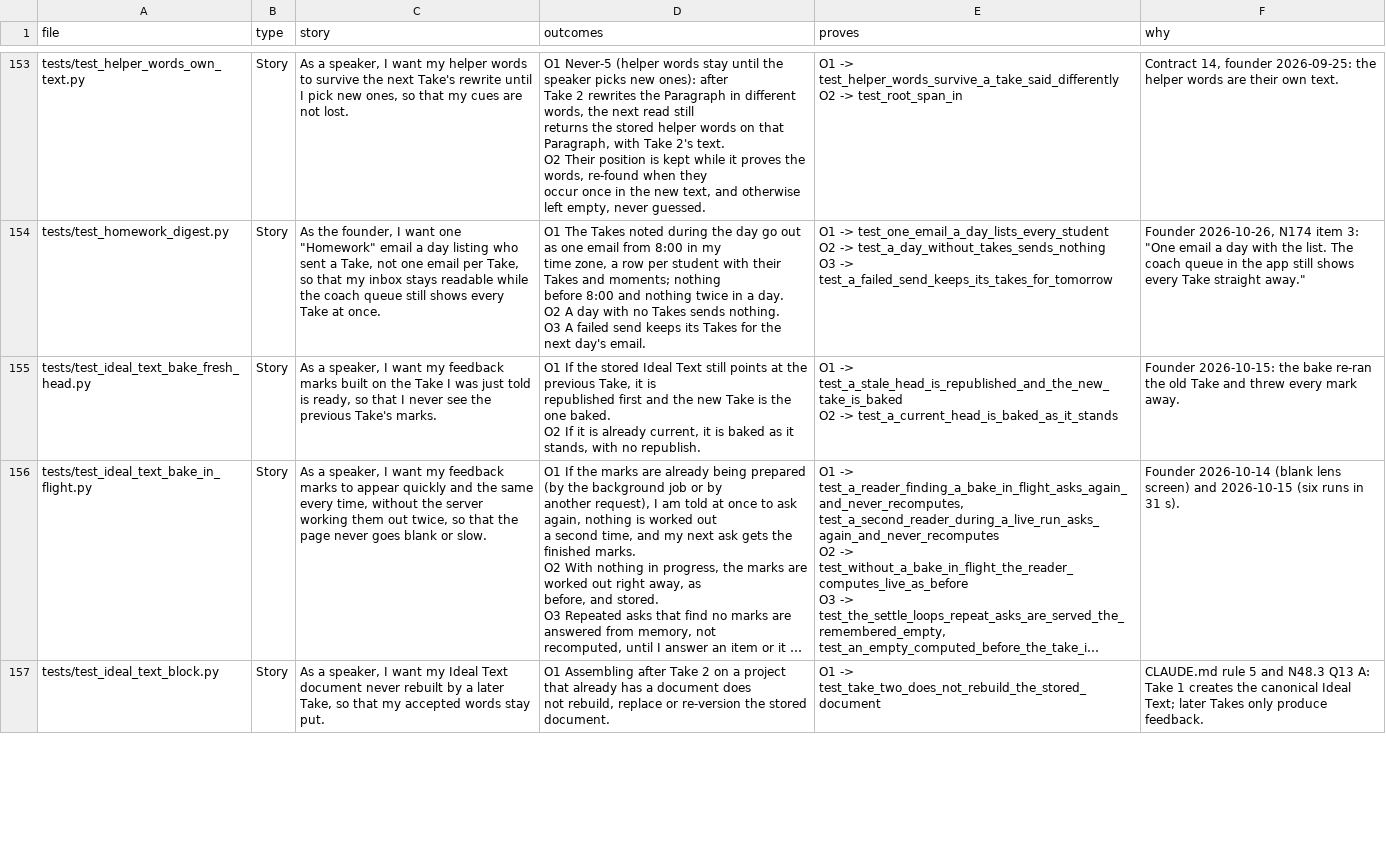
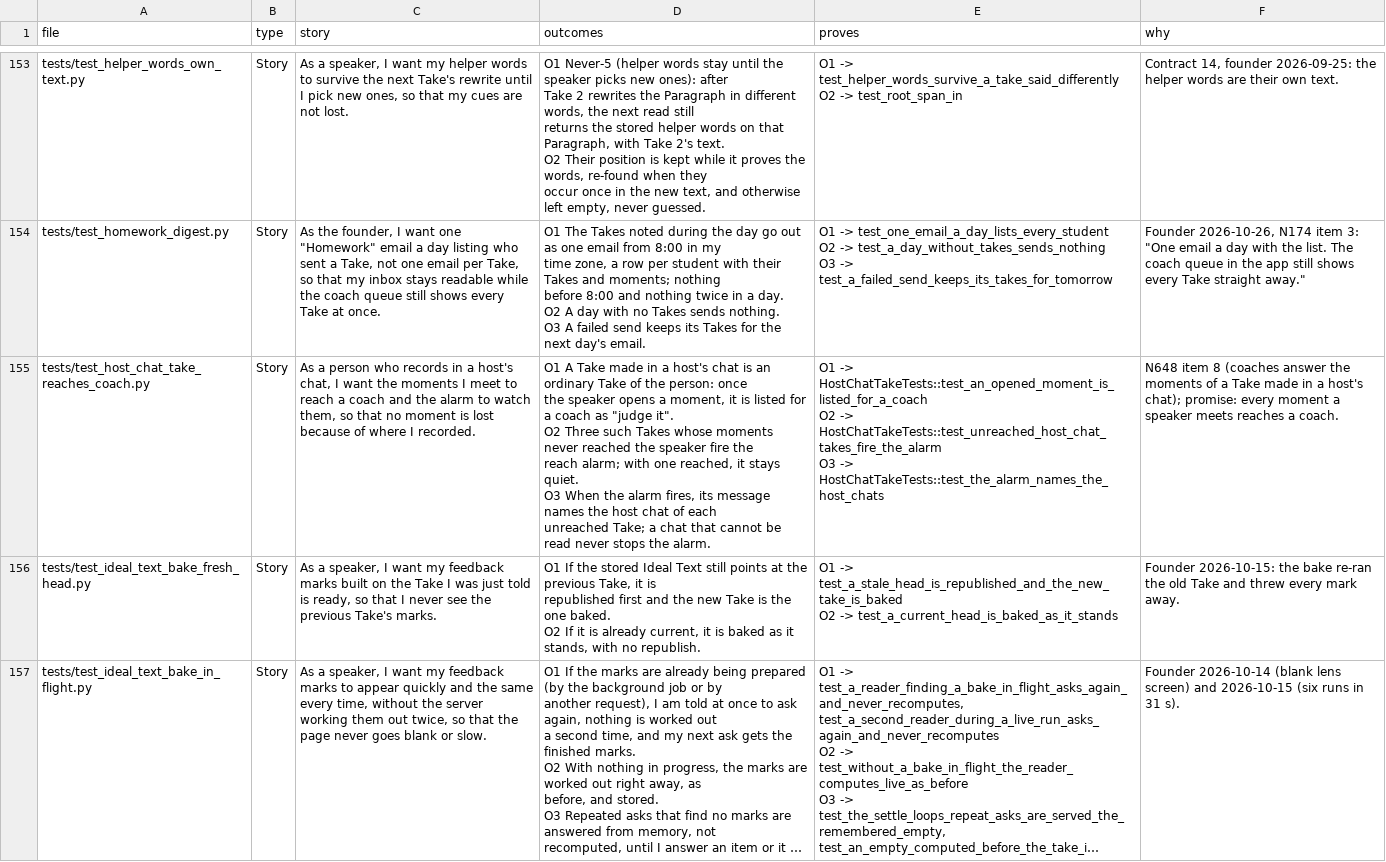
Before and after one commit to wilplus/backend-cursor, a CSV file: docs/TEST-STORIES.csv, drawn as a sheet; only a part is shown, gaps mark what is left out; the shorter side is filled out with more unchanged rows; long unchanged cells end in ….

```diff
--- a/docs/TEST-STORIES.csv
+++ b/docs/TEST-STORIES.csv
@@ -1684,2 +1684,10 @@ O2 -> test_a_day_without_takes_sends_nothing
 O3 -> test_a_failed_send_keeps_its_takes_for_tomorrow","Founder 2026-10-26, N174 item 3: ""One email a day with the list. The coach queue in the app still shows every Take straight away."""
+tests/test_host_chat_take_reaches_coach.py,Story,"As a person who records in a host's chat, I want the moments I meet to reach a coach and the alarm to watch them, so that no moment is lost because of where I recorded.","O1  A Take made in a host's chat is an ordinary Take of the person: once
+the speaker opens a moment, it is listed for a coach as ""judge it"".
+O2  Three such Takes whose moments never reached the speaker fire the
+reach alarm; with one reached, it stays quiet.
+O3  When the alarm fires, its message names the host chat of each
+unreached Take; a chat that cannot be read never stops the alarm.","O1 -> HostChatTakeTests::test_an_opened_moment_is_listed_for_a_coach
+O2 -> HostChatTakeTests::test_unreached_host_chat_takes_fire_the_alarm
+O3 -> HostChatTakeTests::test_the_alarm_names_the_host_chats",N648 item 8 (coaches answer the moments of a Take made in a host's chat); promise: every moment a speaker meets reaches a coach.
 tests/test_ideal_text_bake_fresh_head.py,Story,"As a speaker, I want my feedback marks built on the Take I was just told is ready, so that I never see the previous Take's marks.","O1  If the stored Ideal Text still points at the previous Take, it is
```
Also changed, not shown: 4 other files.
